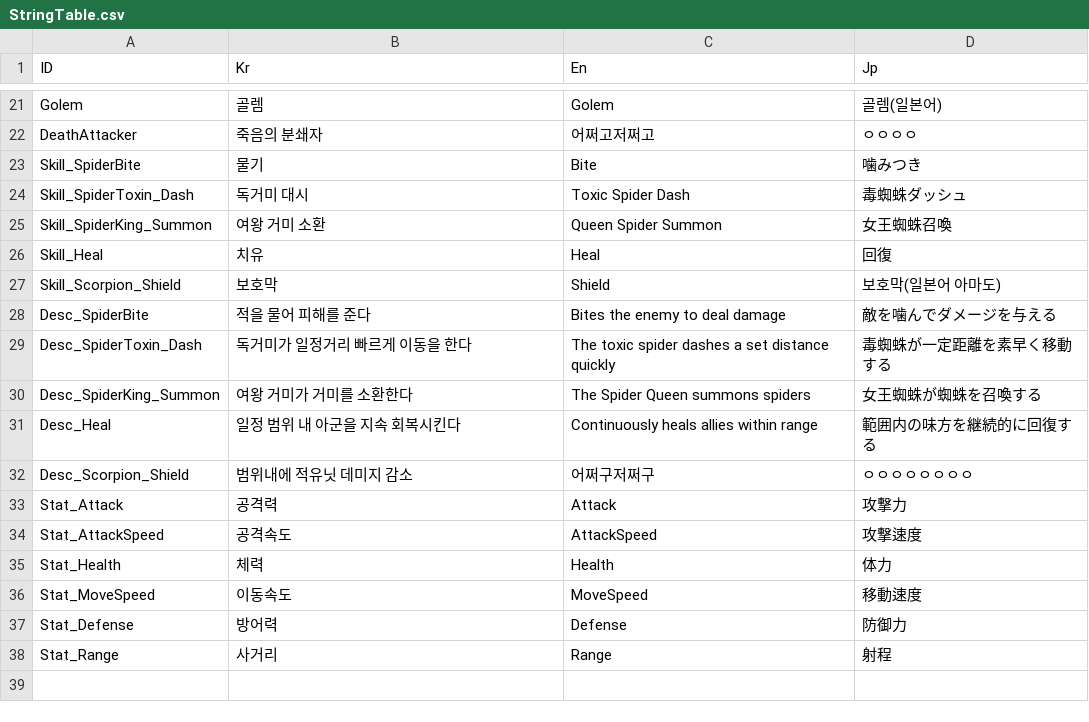
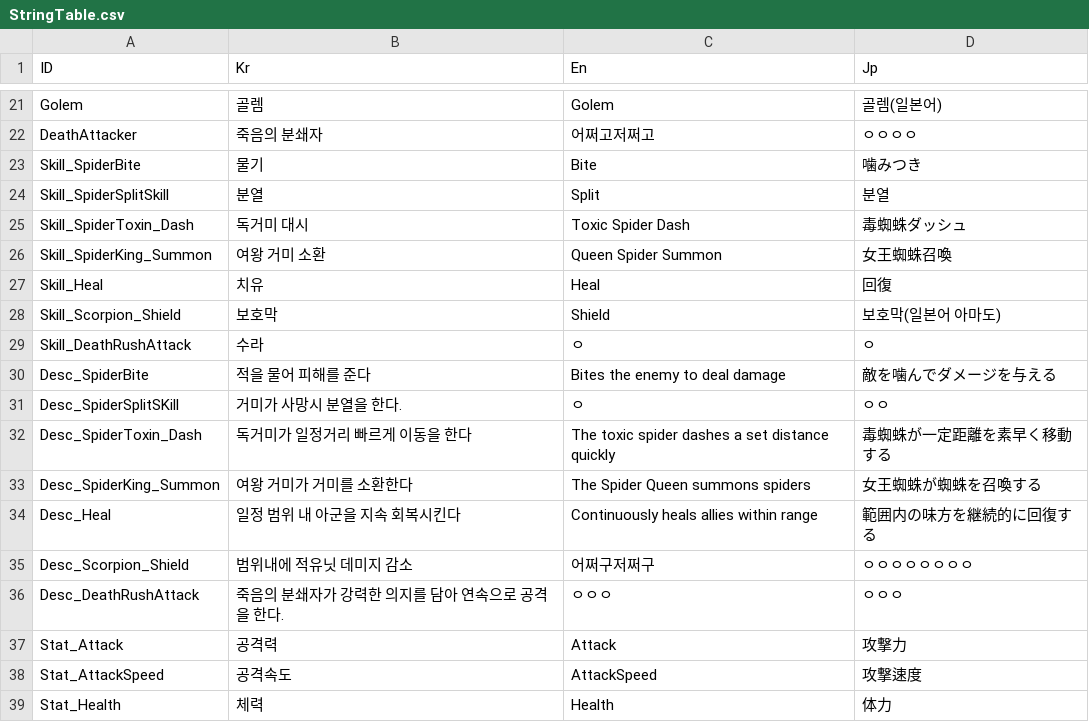
Before and after one commit to Miniro9322/TeamProject, a CSV file: Assets/Resources/DataTable/StringTable.csv, drawn as a sheet; only a part is shown, gaps mark what is left out; the shorter side is filled out with more unchanged rows; the diff names each change by its address in the sheet, - before the commit and + after, or states it on an @@ line.

```diff
--- a/Assets/Resources/DataTable/StringTable.csv
+++ b/Assets/Resources/DataTable/StringTable.csv
+row 24: Skill_SpiderSplitSkill | 분열 | Split | 분열
+row 29: Skill_DeathRushAttack | 수라 | ㅇ | ㅇ
+row 31: Desc_SpiderSplitSKill | 거미가 사망시 분열을 한다. | ㅇ | ㅇㅇ
+row 36: Desc_DeathRushAttack | 죽음의 분쇄자가 강력한 의지를 담아 연속으로 공격을 한다. | ㅇㅇㅇ | ㅇㅇㅇ
```
Also changed, not shown: 12 other files.
